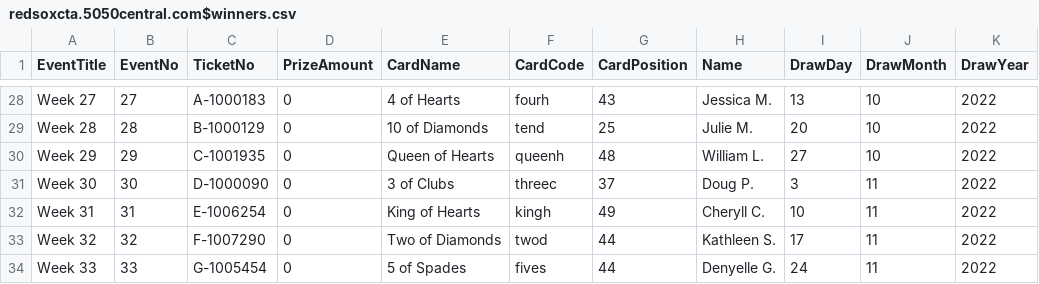
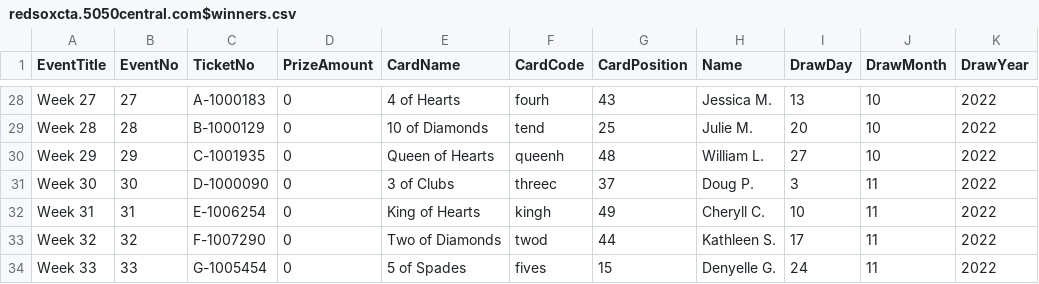
Before and after one commit to LuxYogasegaran/winners-list, a CSV file: redsoxcta.5050central.com$winners.csv, drawn as a sheet; only a part is shown, gaps mark what is left out; the diff names each change by its address in the sheet, - before the commit and + after, or states it on an @@ line.

Commit message:
Update redsoxcta.5050central.com$winners.csv

```diff
--- a/redsoxcta.5050central.com$winners.csv
+++ b/redsoxcta.5050central.com$winners.csv
-G34 (CardPosition): 44
+G34 (CardPosition): 15
```
